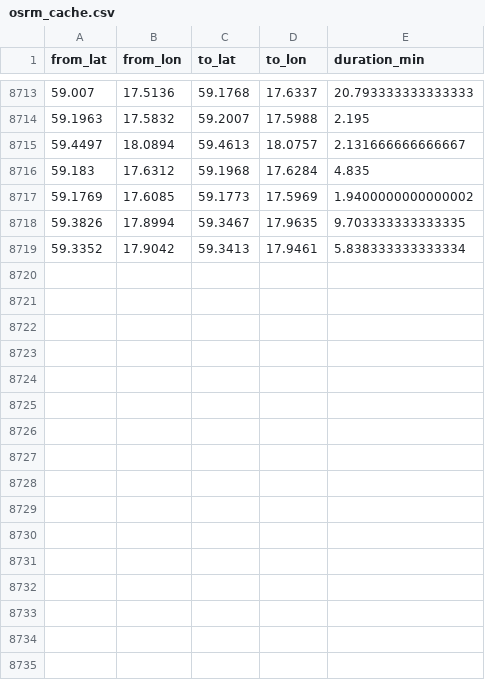
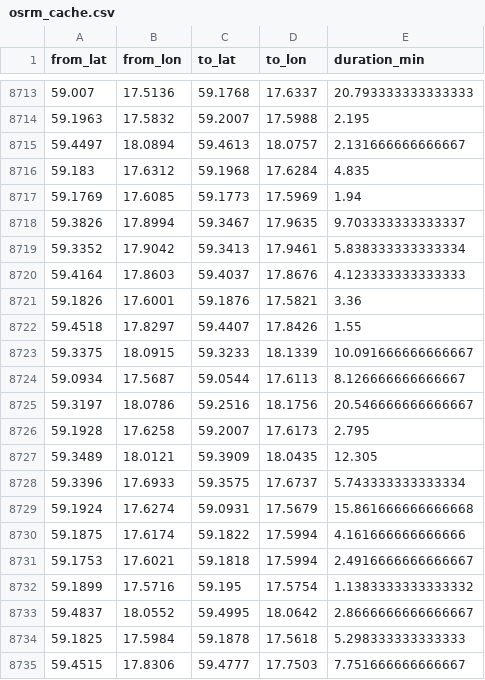
Before and after one commit to HEVI-SE/Trafiklab, a CSV file: data/osrm_cache.csv, drawn as a sheet; only a part is shown, gaps mark what is left out; the diff covers the shown part only.

Commit message:
Data: 2026-09-16 (1/1)

```diff
--- a/data/osrm_cache.csv
+++ b/data/osrm_cache.csv
@@ -8716,4 +8716,20 @@ from_lat,from_lon,to_lat,to_lon,duration_min
 59.183,17.6312,59.1968,17.6284,4.835
-59.1769,17.6085,59.1773,17.5969,1.9400000000000002
-59.3826,17.8994,59.3467,17.9635,9.703333333333335
+59.1769,17.6085,59.1773,17.5969,1.94
+59.3826,17.8994,59.3467,17.9635,9.703333333333337
 59.3352,17.9042,59.3413,17.9461,5.838333333333334
+59.4164,17.8603,59.4037,17.8676,4.123333333333333
+59.1826,17.6001,59.1876,17.5821,3.36
+59.4518,17.8297,59.4407,17.8426,1.55
+59.3375,18.0915,59.3233,18.1339,10.091666666666667
+59.0934,17.5687,59.0544,17.6113,8.126666666666667
+59.3197,18.0786,59.2516,18.1756,20.546666666666667
+59.1928,17.6258,59.2007,17.6173,2.795
+59.3489,18.0121,59.3909,18.0435,12.305
+59.3396,17.6933,59.3575,17.6737,5.743333333333334
+59.1924,17.6274,59.0931,17.5679,15.861666666666668
+59.1875,17.6174,59.1822,17.5994,4.161666666666666
+59.1753,17.6021,59.1818,17.5994,2.4916666666666667
+59.1899,17.5716,59.195,17.5754,1.1383333333333332
+59.4837,18.0552,59.4995,18.0642,2.8666666666666667
+59.1825,17.5984,59.1878,17.5618,5.298333333333333
+59.4515,17.8306,59.4777,17.7503,7.751666666666667
```
Also changed, not shown: 21 added rows and 8 edited cells elsewhere in this file, data/fetched_days.csv, 2 other files.
